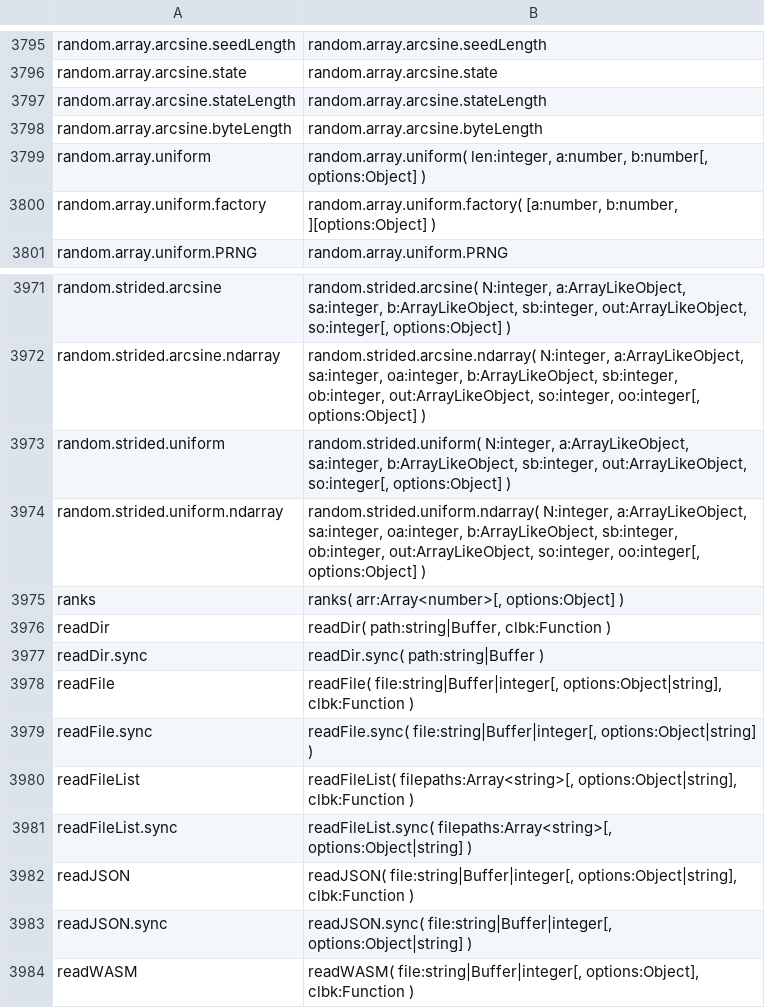
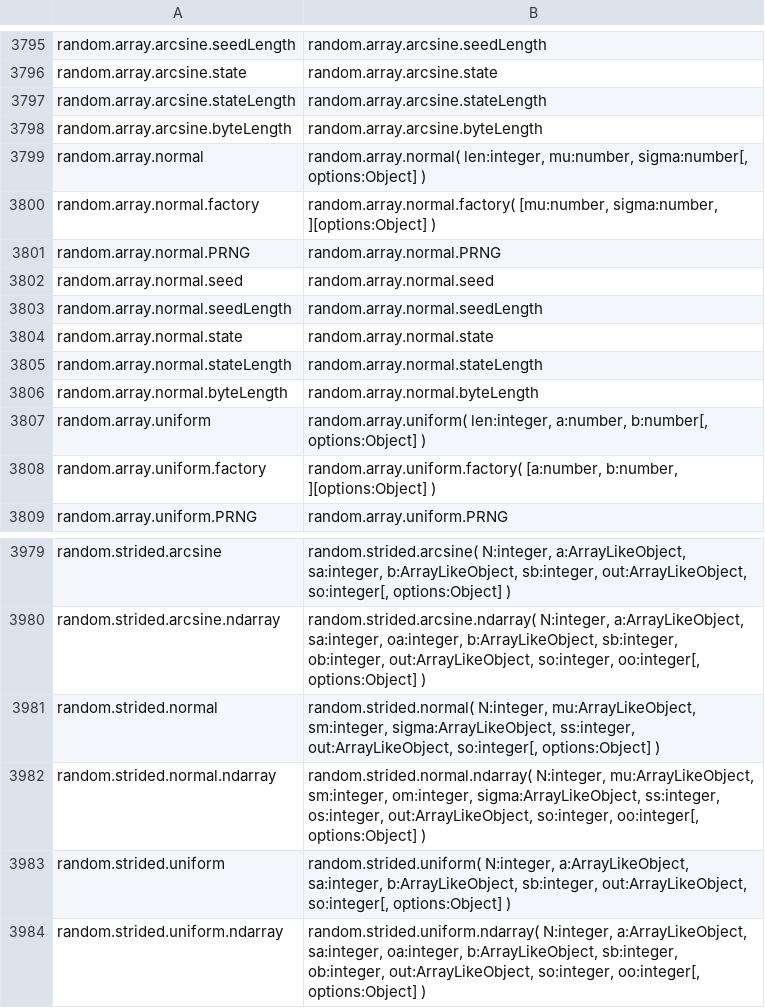
Before and after one commit to stdlib-js/repl-typed-signature, a CSV file: data/data.csv, drawn as a sheet; only a part is shown, gaps mark what is left out; the shorter side is filled out with more unchanged rows; the diff names each change by its address in the sheet, - before the commit and + after, or states it on an @@ line.

```diff
--- a/data/data.csv
+++ b/data/data.csv
+row 3799: random.array.normal | random.array.normal( len:integer, mu:number, sigma:number[, options:Object] )
+row 3800: random.array.normal.factory | random.array.normal.factory( [mu:number, sigma:number, ][options:Object] )
+row 3801: random.array.normal.PRNG | random.array.normal.PRNG
+row 3802: random.array.normal.seed | random.array.normal.seed
+row 3803: random.array.normal.seedLength | random.array.normal.seedLength
+row 3804: random.array.normal.state | random.array.normal.state
+row 3805: random.array.normal.stateLength | random.array.normal.stateLength
+row 3806: random.array.normal.byteLength | random.array.normal.byteLength
+row 3981: random.strided.normal | random.strided.normal( N:integer, mu:ArrayLikeObject, sm:integer, sigma:ArrayLikeObject, ss:integer, out:ArrayLikeObject, so:integer[, options:Object] )
+row 3982: random.strided.normal.ndarray | random.strided.normal.ndarray( N:integer, mu:ArrayLikeObject, sm:integer, om:integer, sigma:ArrayLikeObject, ss:integer, os:integer, out:ArrayLikeObject, so:integer, oo:integer[, options:Object] )
```
Also changed, not shown: 1 other file.
